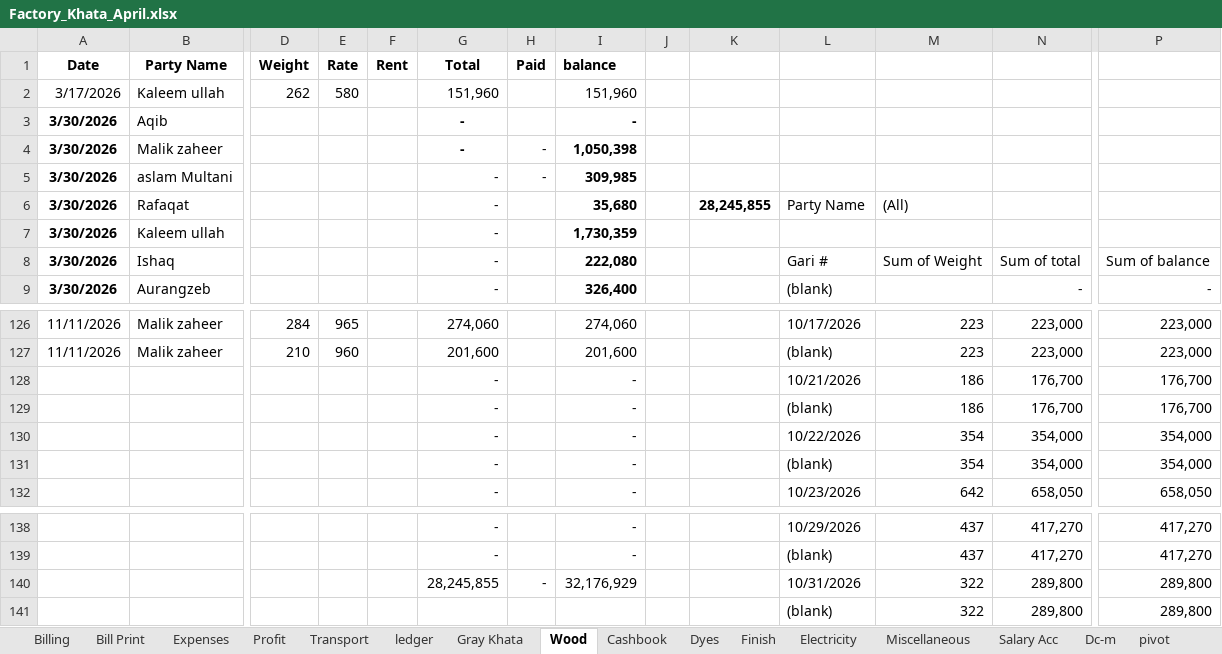
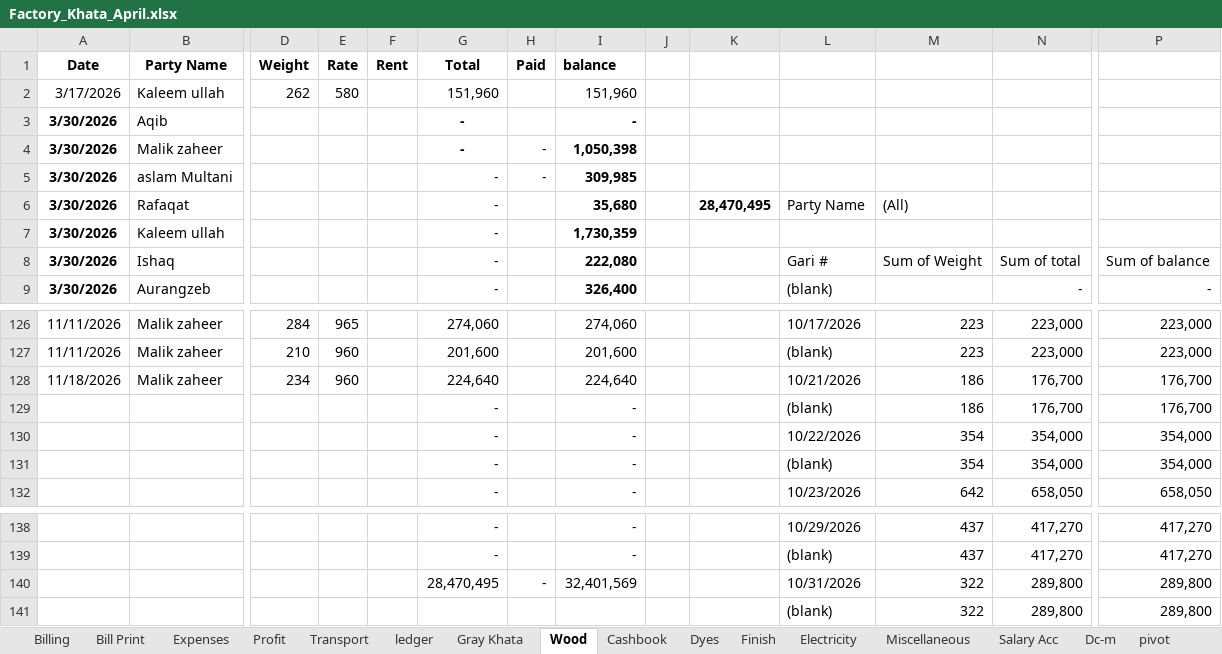
Before and after one commit to omerrazzaq4/Alhamd_April, an Excel workbook: Factory_Khata_April.xlsx, sheet Wood, drawn as a sheet; only a part is shown, gaps mark what is left out; values as stored, in another font and other column widths than the file's, no borders; charts and pictures and table styles not drawn; removed rows and columns are numbered as before the commit, all else as after; rows hold the shown columns only; the diff names each change by its address in the sheet, - before the commit and + after, or states it on an @@ line.

```diff
--- a/Factory_Khata_April.xlsx (sheet Wood)
+++ b/Factory_Khata_April.xlsx (sheet Wood)
-K6: 28,245,855
+K6: 28,470,495
-row 128:  |  |  |  |  | - |  | - |  |  | 10/21/2026 | 186 | 176,700 | 176,700
+row 128: 11/18/2026 | Malik zaheer | 234 | 960 |  | 224,640 |  | 224,640 |  |  | 10/21/2026 | 186 | 176,700 | 176,700
-G140 (Total): 28,245,855
+G140 (Total): 28,470,495
-I140 (balance): 32,176,929
+I140 (balance): 32,401,569
```
Also changed, not shown: sheet Cashbook, sheet Dyes, sheet Finish, sheet Billing, sheet Expenses, sheet ledger, 5 more sheets, hidden cells, charts or pictures.
